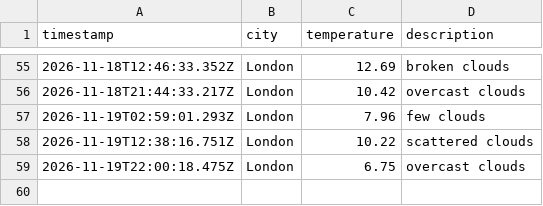
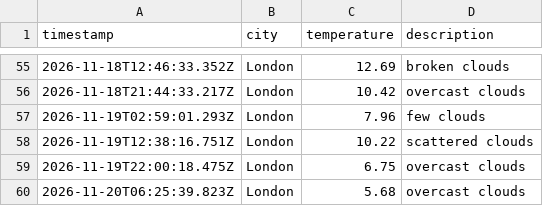
Before and after one commit to Nathanmhein/Weather-DataOps, a CSV file: data/weather_log.csv, drawn as a sheet; only a part is shown, gaps mark what is left out; the diff names each change by its address in the sheet, - before the commit and + after, or states it on an @@ line.

```diff
--- a/data/weather_log.csv
+++ b/data/weather_log.csv
+row 60: 2026-11-20T06:25:39.823Z | London | 5.68 | overcast clouds
```
Also changed, not shown: 1 other file.
